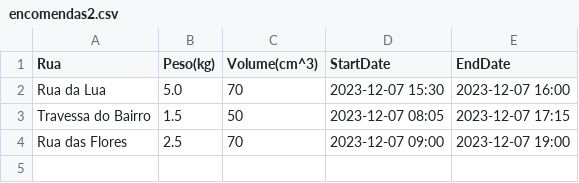
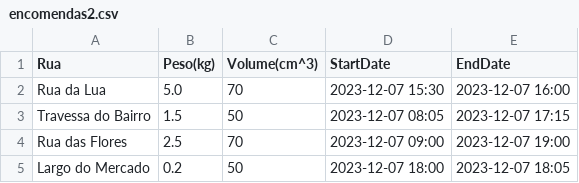
Before and after one commit to pedromeruge/IA, a CSV file: Graph/encomendas2.csv, drawn as a sheet; the diff names each change by its address in the sheet, - before the commit and + after, or states it on an @@ line.

```diff
--- a/Graph/encomendas2.csv
+++ b/Graph/encomendas2.csv
+row 5: Largo do Mercado | 0.2 | 50 | 2023-12-07 18:00 | 2023-12-07 18:05
```
Also changed, not shown: Graph/edges2.csv, 3 other files.
